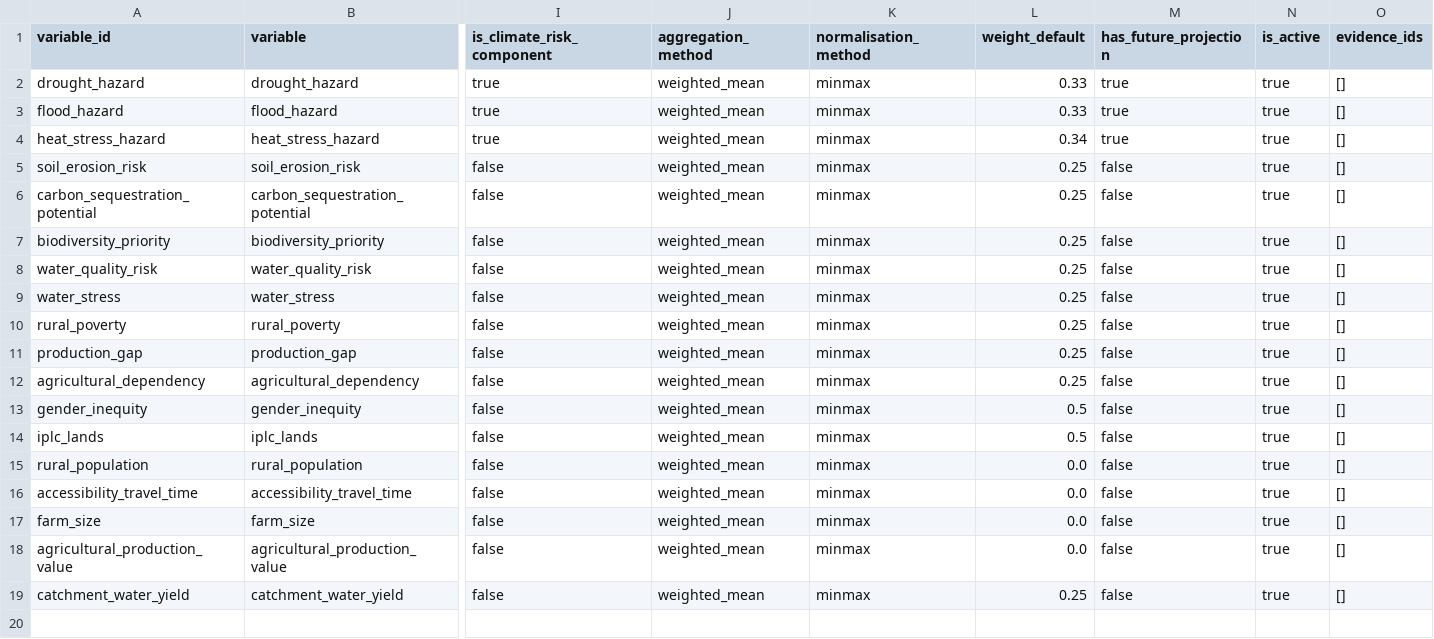
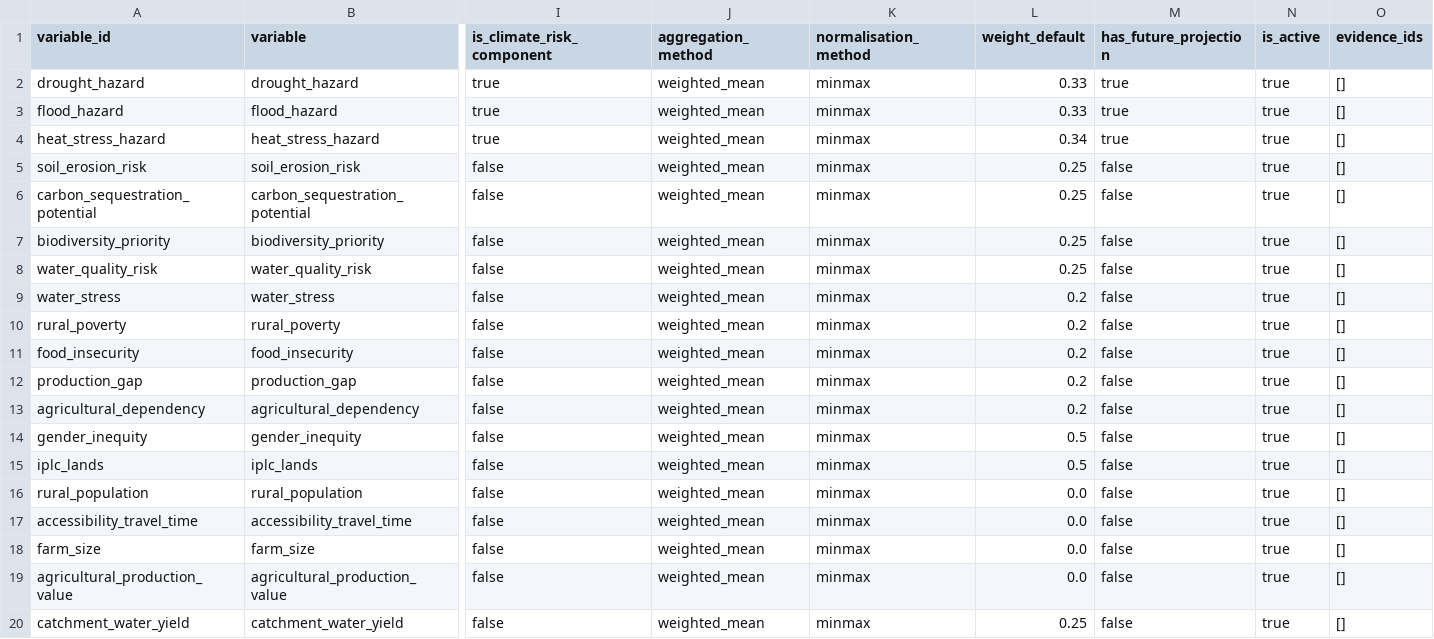
Before and after one commit to CIAT/nbs_ruralscan, a CSV file: schema/T5_opportunity_space.csv, drawn as a sheet; only a part is shown, gaps mark what is left out; addresses are those after the commit; rows hold the shown columns only; the diff names each change by its address in the sheet, - before the commit and + after, or states it on an @@ line.

```diff
--- a/schema/T5_opportunity_space.csv
+++ b/schema/T5_opportunity_space.csv
-L9:L10 (weight_default): 0.25
+L9:L10 (weight_default): 0.2
+row 11: food_insecurity | food_insecurity | false | weighted_mean | minmax | 0.2 | false | true | []
-L12:L13 (weight_default): 0.25
+L12:L13 (weight_default): 0.2
```
Also changed, not shown: schema/recipes/mangrove_restoration/T6_nbs_scorecard.csv, schema/registers/XW_target_crosswalk.csv, 35 other files.
